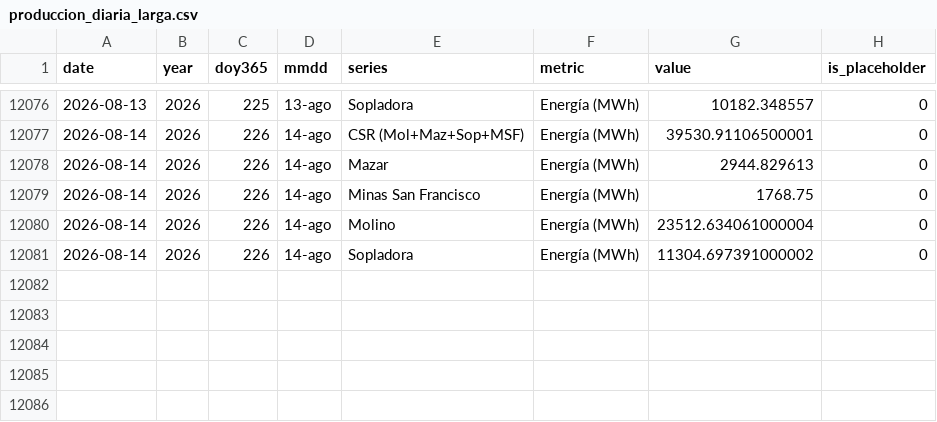
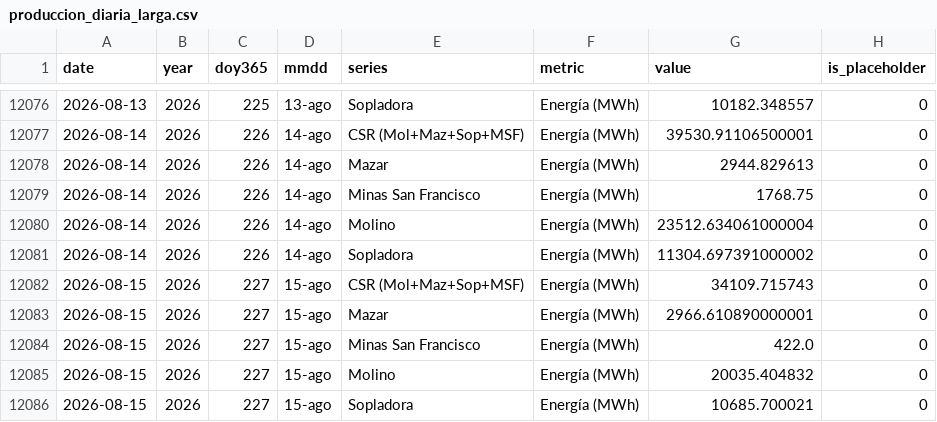
Before and after one commit to jp1309/celec, a CSV file: data/produccion_diaria_larga.csv, drawn as a sheet; only a part is shown, gaps mark what is left out.

```diff
--- a/data/produccion_diaria_larga.csv
+++ b/data/produccion_diaria_larga.csv
@@ -12081 +12081,6 @@ date,year,doy365,mmdd,series,metric,value,is_placeholder
 2026-08-14,2026,226,14-ago,Sopladora,Energía (MWh),11304.697391000002,0
+2026-08-15,2026,227,15-ago,CSR (Mol+Maz+Sop+MSF),Energía (MWh),34109.715743,0
+2026-08-15,2026,227,15-ago,Mazar,Energía (MWh),2966.610890000001,0
+2026-08-15,2026,227,15-ago,Minas San Francisco,Energía (MWh),422.0,0
+2026-08-15,2026,227,15-ago,Molino,Energía (MWh),20035.404832,0
+2026-08-15,2026,227,15-ago,Sopladora,Energía (MWh),10685.700021,0
```
Also changed, not shown: Hidro_mensual/Hidrología_CSR_agosto-2026.csv, Produ_mensual/Producción_CSR_agosto-2026.csv, 5 other files.
